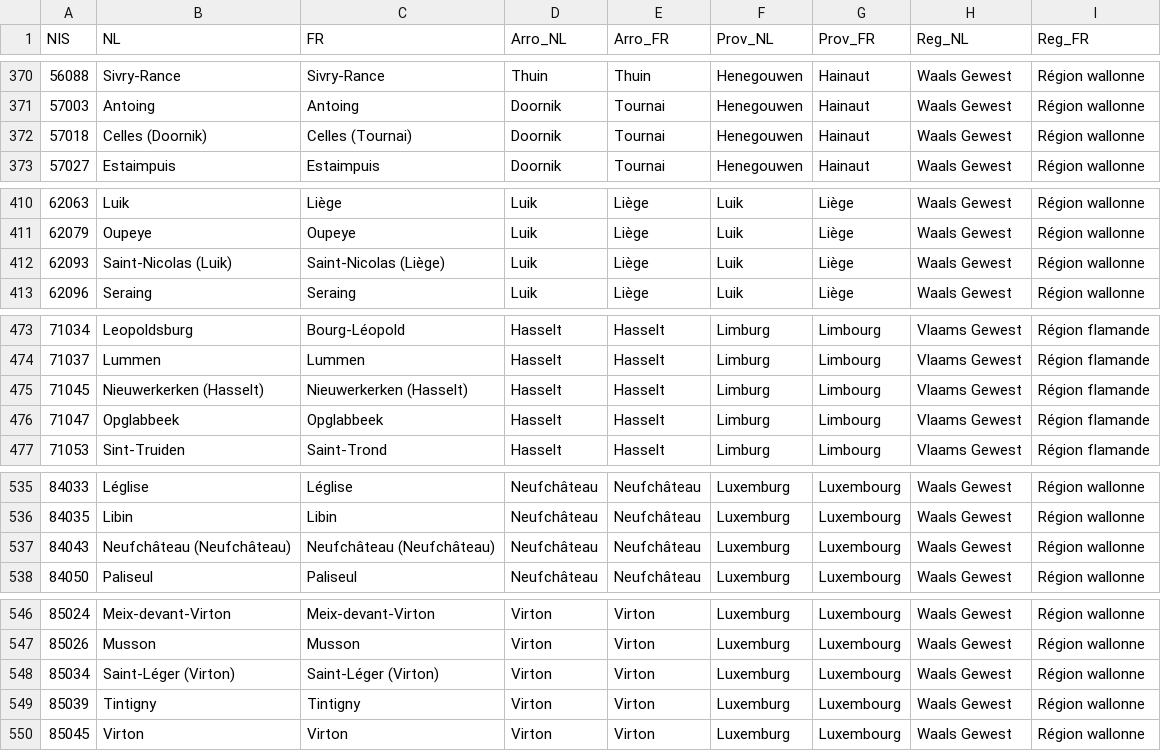
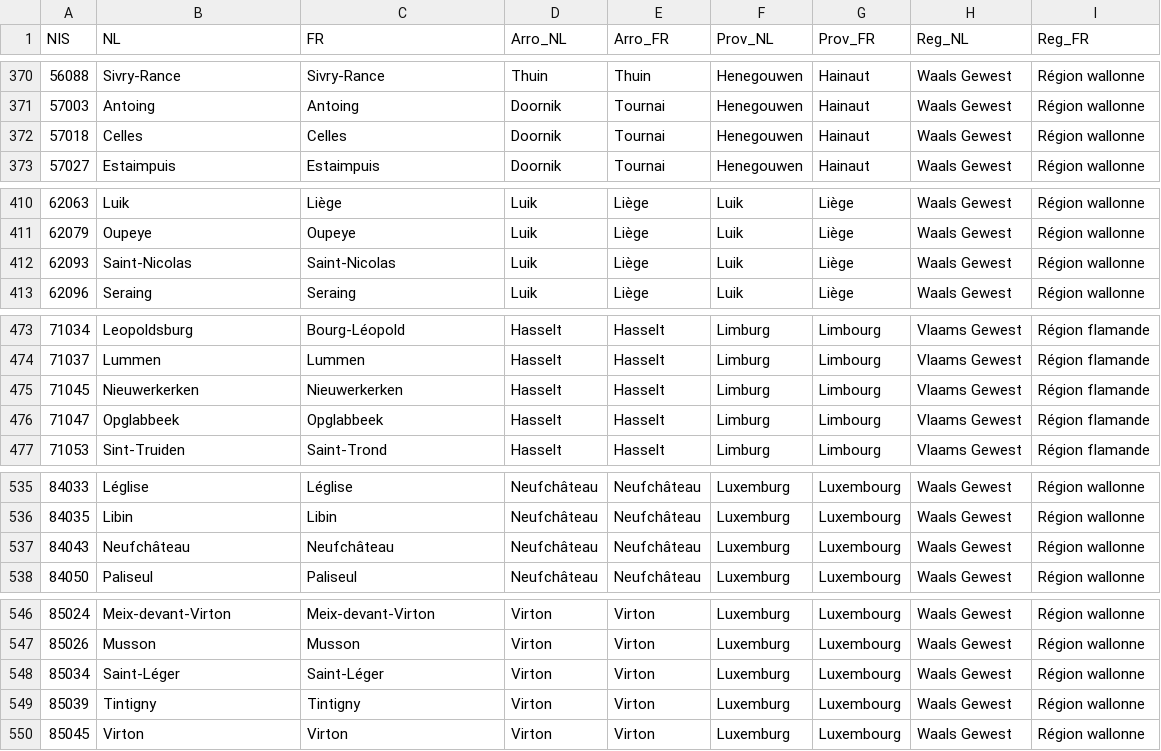
Before and after one commit to maartenzam/NIScodes, a CSV file: NIS_NL_FR.csv, drawn as a sheet; only a part is shown, gaps mark what is left out; the diff covers the shown part only.

```diff
--- a/NIS_NL_FR.csv
+++ b/NIS_NL_FR.csv
@@ -371,3 +371,3 @@ NIS,NL,FR,Arro_NL,Arro_FR,Prov_NL,Prov_FR,Reg_NL,Reg_FR
 57003,Antoing,Antoing,Doornik,Tournai,Henegouwen,Hainaut,Waals Gewest,Région wallonne
-57018,Celles (Doornik),Celles (Tournai),Doornik,Tournai,Henegouwen,Hainaut,Waals Gewest,Région wallonne
+57018,Celles,Celles,Doornik,Tournai,Henegouwen,Hainaut,Waals Gewest,Région wallonne
 57027,Estaimpuis,Estaimpuis,Doornik,Tournai,Henegouwen,Hainaut,Waals Gewest,Région wallonne
@@ -411,3 +411,3 @@ NIS,NL,FR,Arro_NL,Arro_FR,Prov_NL,Prov_FR,Reg_NL,Reg_FR
 62079,Oupeye,Oupeye,Luik,Liège,Luik,Liège,Waals Gewest,Région wallonne
-62093,Saint-Nicolas (Luik),Saint-Nicolas (Liège),Luik,Liège,Luik,Liège,Waals Gewest,Région wallonne
+62093,Saint-Nicolas,Saint-Nicolas,Luik,Liège,Luik,Liège,Waals Gewest,Région wallonne
 62096,Seraing,Seraing,Luik,Liège,Luik,Liège,Waals Gewest,Région wallonne
@@ -474,3 +474,3 @@ NIS,NL,FR,Arro_NL,Arro_FR,Prov_NL,Prov_FR,Reg_NL,Reg_FR
 71037,Lummen,Lummen,Hasselt,Hasselt,Limburg,Limbourg,Vlaams Gewest,Région flamande
-71045,Nieuwerkerken (Hasselt),Nieuwerkerken (Hasselt),Hasselt,Hasselt,Limburg,Limbourg,Vlaams Gewest,Région flamande
+71045,Nieuwerkerken,Nieuwerkerken,Hasselt,Hasselt,Limburg,Limbourg,Vlaams Gewest,Région flamande
 71047,Opglabbeek,Opglabbeek,Hasselt,Hasselt,Limburg,Limbourg,Vlaams Gewest,Région flamande
@@ -536,3 +536,3 @@ NIS,NL,FR,Arro_NL,Arro_FR,Prov_NL,Prov_FR,Reg_NL,Reg_FR
 84035,Libin,Libin,Neufchâteau,Neufchâteau,Luxemburg,Luxembourg,Waals Gewest,Région wallonne
-84043,Neufchâteau (Neufchâteau),Neufchâteau (Neufchâteau),Neufchâteau,Neufchâteau,Luxemburg,Luxembourg,Waals Gewest,Région wallonne
+84043,Neufchâteau,Neufchâteau,Neufchâteau,Neufchâteau,Luxemburg,Luxembourg,Waals Gewest,Région wallonne
 84050,Paliseul,Paliseul,Neufchâteau,Neufchâteau,Luxemburg,Luxembourg,Waals Gewest,Région wallonne
@@ -547,3 +547,3 @@ NIS,NL,FR,Arro_NL,Arro_FR,Prov_NL,Prov_FR,Reg_NL,Reg_FR
 85026,Musson,Musson,Virton,Virton,Luxemburg,Luxembourg,Waals Gewest,Région wallonne
-85034,Saint-Léger (Virton),Saint-Léger (Virton),Virton,Virton,Luxemburg,Luxembourg,Waals Gewest,Région wallonne
+85034,Saint-Léger,Saint-Léger,Virton,Virton,Luxemburg,Luxembourg,Waals Gewest,Région wallonne
 85039,Tintigny,Tintigny,Virton,Virton,Luxemburg,Luxembourg,Waals Gewest,Région wallonne
```
Also changed, not shown: 24 edited cells elsewhere in this file.
